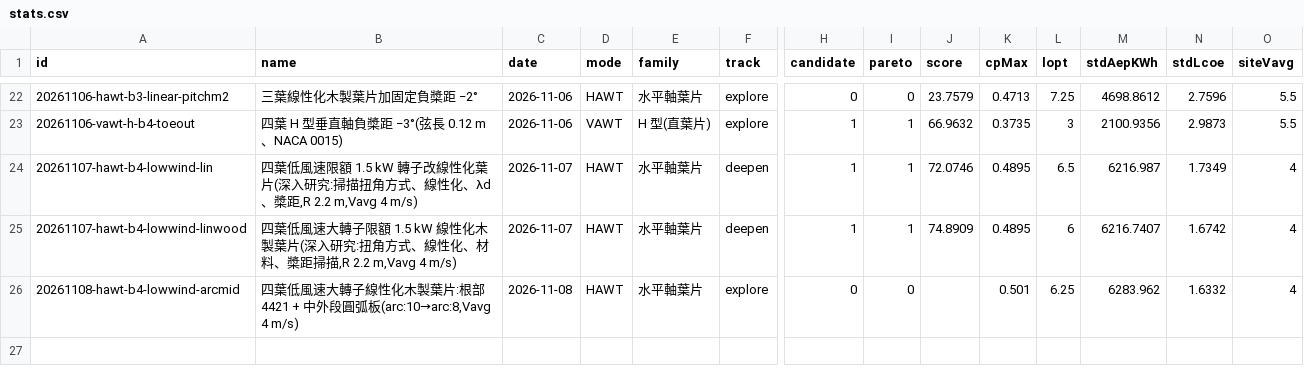
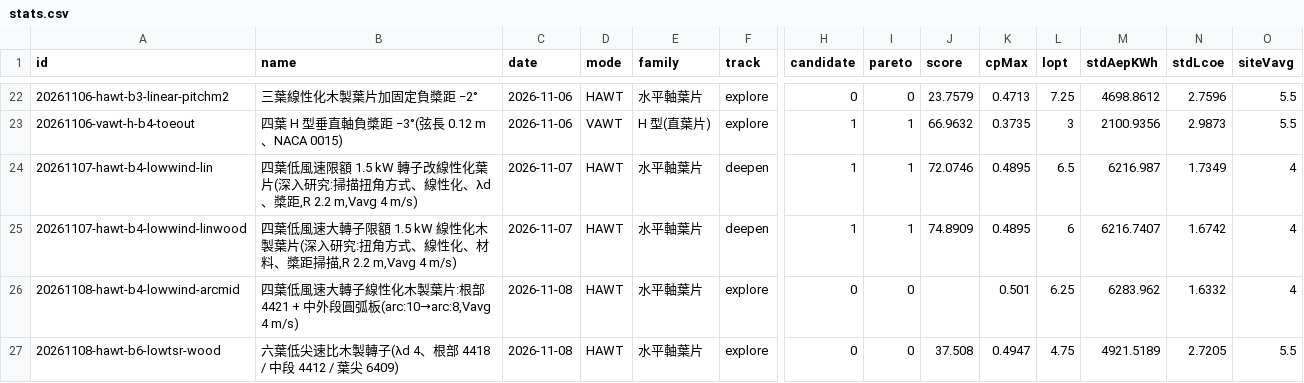
Before and after one commit to dofliu/bladeDesignNumericalTools, a CSV file: designs/stats.csv, drawn as a sheet; only a part is shown, gaps mark what is left out; rows hold the shown columns only; the diff names each change by its address in the sheet, - before the commit and + after, or states it on an @@ line.

```diff
--- a/designs/stats.csv
+++ b/designs/stats.csv
+row 27: 20261108-hawt-b6-lowtsr-wood | 六葉低尖速比木製轉子(λd 4、根部 4418 / 中段 4412 / 葉尖 6409) | 2026-11-08 | HAWT | 水平軸葉片 | explore | 0 | 0 | 37.508 | 0.4947 | 4.75 | 4921.5189 | 2.7205 | 5.5
```
Also changed, not shown: 17 other files.
